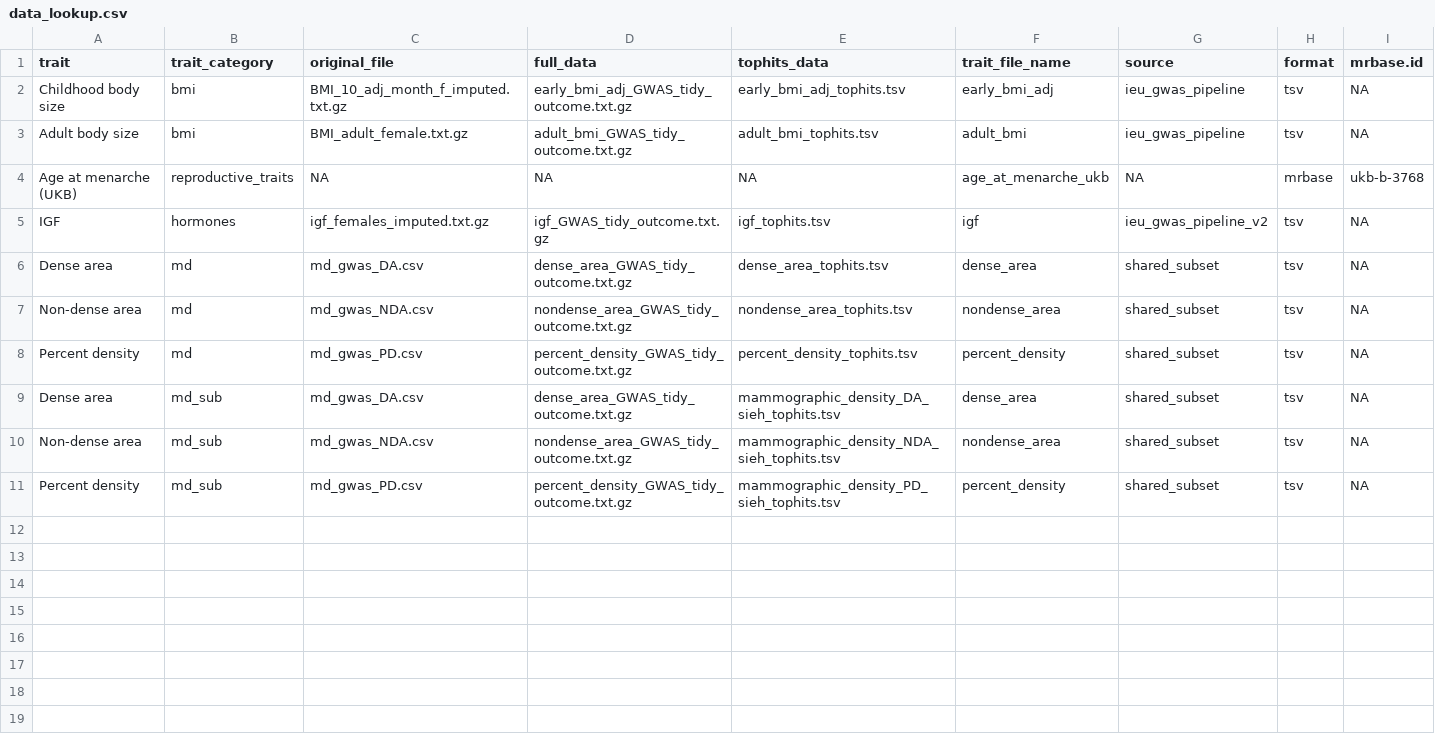
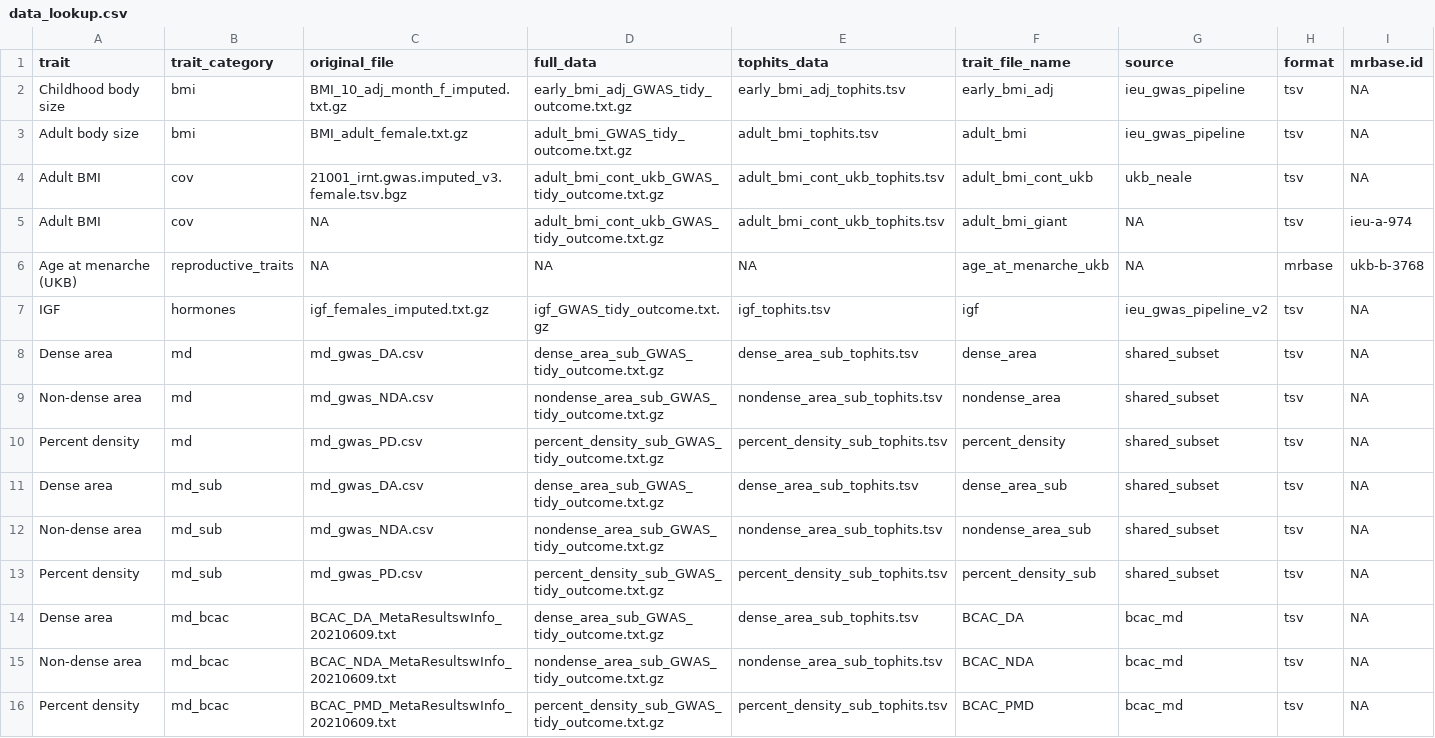
Before and after one commit to mvab/mammographic_density_mr, a CSV file: metadata/data_lookup.csv, drawn as a sheet.

Commit message:
update

```diff
--- a/metadata/data_lookup.csv
+++ b/metadata/data_lookup.csv
@@ -3,9 +3,14 @@ Childhood body size,bmi,BMI_10_adj_month_f_imputed.txt.gz,early_bmi_adj_GWAS_tid
 Adult body size,bmi,BMI_adult_female.txt.gz,adult_bmi_GWAS_tidy_outcome.txt.gz,adult_bmi_tophits.tsv,adult_bmi,ieu_gwas_pipeline,tsv,NA
+Adult BMI,cov,21001_irnt.gwas.imputed_v3.female.tsv.bgz,adult_bmi_cont_ukb_GWAS_tidy_outcome.txt.gz,adult_bmi_cont_ukb_tophits.tsv,adult_bmi_cont_ukb,ukb_neale,tsv,NA
+Adult BMI,cov,NA,adult_bmi_cont_ukb_GWAS_tidy_outcome.txt.gz,adult_bmi_cont_ukb_tophits.tsv,adult_bmi_giant,NA,tsv,ieu-a-974
 Age at menarche (UKB),reproductive_traits,NA,NA,NA,age_at_menarche_ukb,NA,mrbase,ukb-b-3768
 IGF,hormones,igf_females_imputed.txt.gz,igf_GWAS_tidy_outcome.txt.gz,igf_tophits.tsv,igf,ieu_gwas_pipeline_v2,tsv,NA
-Dense area,md,md_gwas_DA.csv,dense_area_GWAS_tidy_outcome.txt.gz,dense_area_tophits.tsv,dense_area,shared_subset,tsv,NA
-Non-dense area,md,md_gwas_NDA.csv,nondense_area_GWAS_tidy_outcome.txt.gz,nondense_area_tophits.tsv,nondense_area,shared_subset,tsv,NA
-Percent density,md,md_gwas_PD.csv,percent_density_GWAS_tidy_outcome.txt.gz,percent_density_tophits.tsv,percent_density,shared_subset,tsv,NA
-Dense area,md_sub,md_gwas_DA.csv,dense_area_GWAS_tidy_outcome.txt.gz,mammographic_density_DA_sieh_tophits.tsv,dense_area,shared_subset,tsv,NA
-Non-dense area,md_sub,md_gwas_NDA.csv,nondense_area_GWAS_tidy_outcome.txt.gz,mammographic_density_NDA_sieh_tophits.tsv,nondense_area,shared_subset,tsv,NA
-Percent density,md_sub,md_gwas_PD.csv,percent_density_GWAS_tidy_outcome.txt.gz,mammographic_density_PD_sieh_tophits.tsv,percent_density,shared_subset,tsv,NA
+Dense area,md,md_gwas_DA.csv,dense_area_sub_GWAS_tidy_outcome.txt.gz,dense_area_sub_tophits.tsv,dense_area,shared_subset,tsv,NA
+Non-dense area,md,md_gwas_NDA.csv,nondense_area_sub_GWAS_tidy_outcome.txt.gz,nondense_area_sub_tophits.tsv,nondense_area,shared_subset,tsv,NA
+Percent density,md,md_gwas_PD.csv,percent_density_sub_GWAS_tidy_outcome.txt.gz,percent_density_sub_tophits.tsv,percent_density,shared_subset,tsv,NA
+Dense area,md_sub,md_gwas_DA.csv,dense_area_sub_GWAS_tidy_outcome.txt.gz,dense_area_sub_tophits.tsv,dense_area_sub,shared_subset,tsv,NA
+Non-dense area,md_sub,md_gwas_NDA.csv,nondense_area_sub_GWAS_tidy_outcome.txt.gz,nondense_area_sub_tophits.tsv,nondense_area_sub,shared_subset,tsv,NA
+Percent density,md_sub,md_gwas_PD.csv,percent_density_sub_GWAS_tidy_outcome.txt.gz,percent_density_sub_tophits.tsv,percent_density_sub,shared_subset,tsv,NA
+Dense area,md_bcac,BCAC_DA_MetaResultswInfo_20210609.txt,dense_area_sub_GWAS_tidy_outcome.txt.gz,dense_area_sub_tophits.tsv,BCAC_DA,bcac_md,tsv,NA
+Non-dense area,md_bcac,BCAC_NDA_MetaResultswInfo_20210609.txt,nondense_area_sub_GWAS_tidy_outcome.txt.gz,nondense_area_sub_tophits.tsv,BCAC_NDA,bcac_md,tsv,NA
+Percent density,md_bcac,BCAC_PMD_MetaResultswInfo_20210609.txt,percent_density_sub_GWAS_tidy_outcome.txt.gz,percent_density_sub_tophits.tsv,BCAC_PMD,bcac_md,tsv,NA
```
